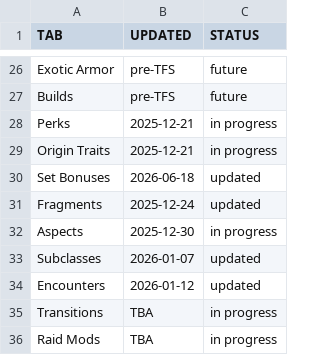
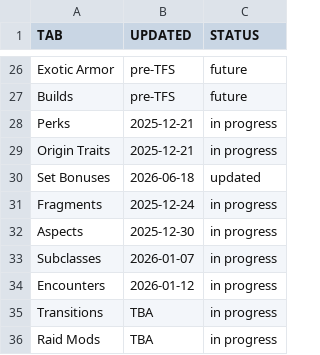
Before and after one commit to JxPv2/Destiny2, a CSV file: dim_wishlists/spreadsheets_to_dim_wishlists_scripts/workbooks_downloaded/aegis_endgame_status.csv, drawn as a sheet; only a part is shown, gaps mark what is left out.

```diff
--- a/dim_wishlists/spreadsheets_to_dim_wishlists_scripts/workbooks_downloaded/aegis_endgame_status.csv
+++ b/dim_wishlists/spreadsheets_to_dim_wishlists_scripts/workbooks_downloaded/aegis_endgame_status.csv
@@ -30,6 +30,6 @@ Origin Traits,2025-12-21,in progress
 Set Bonuses,2026-06-18,updated
-Fragments,2025-12-24,updated
+Fragments,2025-12-24,in progress
 Aspects,2025-12-30,in progress
-Subclasses,2026-01-07,updated
-Encounters,2026-01-12,updated
+Subclasses,2026-01-07,in progress
+Encounters,2026-01-12,in progress
 Transitions,TBA,in progress
```
Also changed, not shown: 27 other files.
